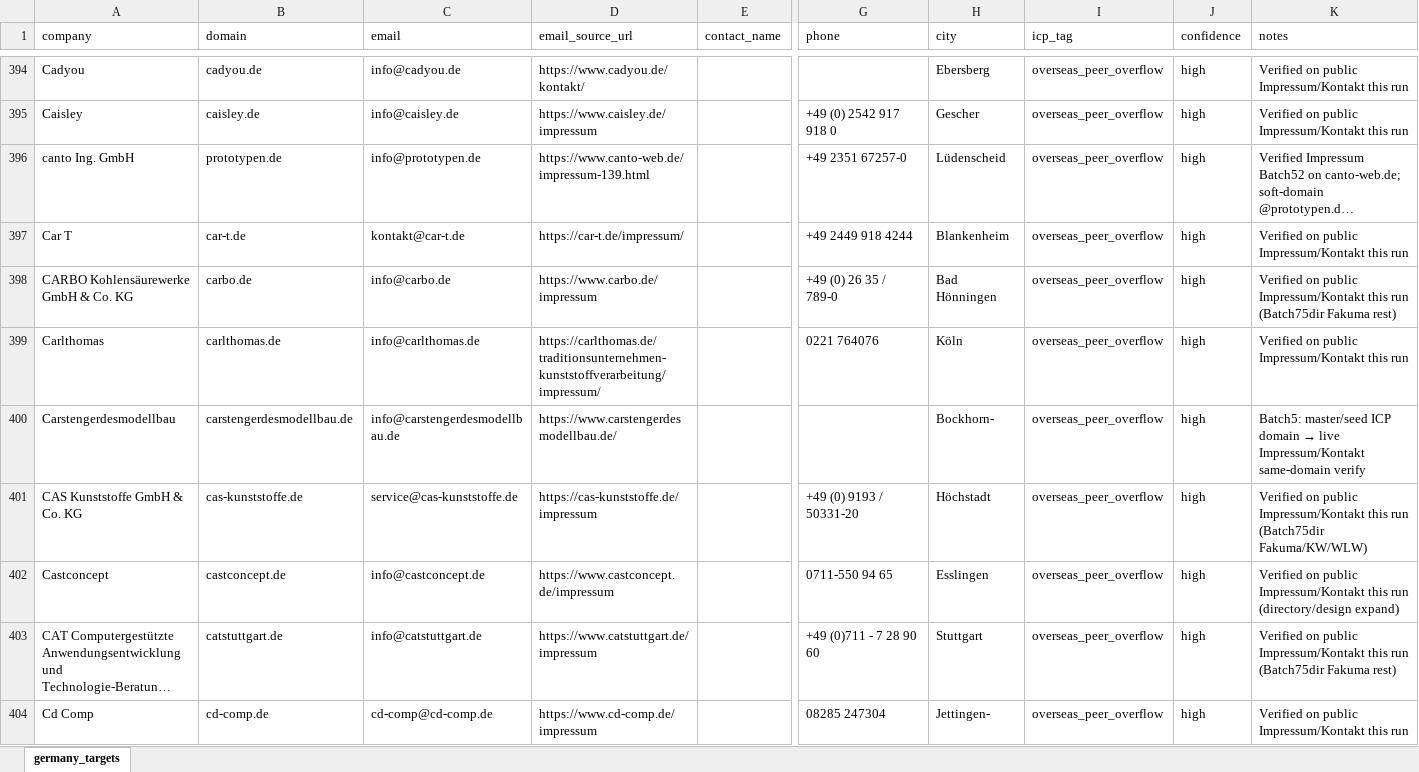
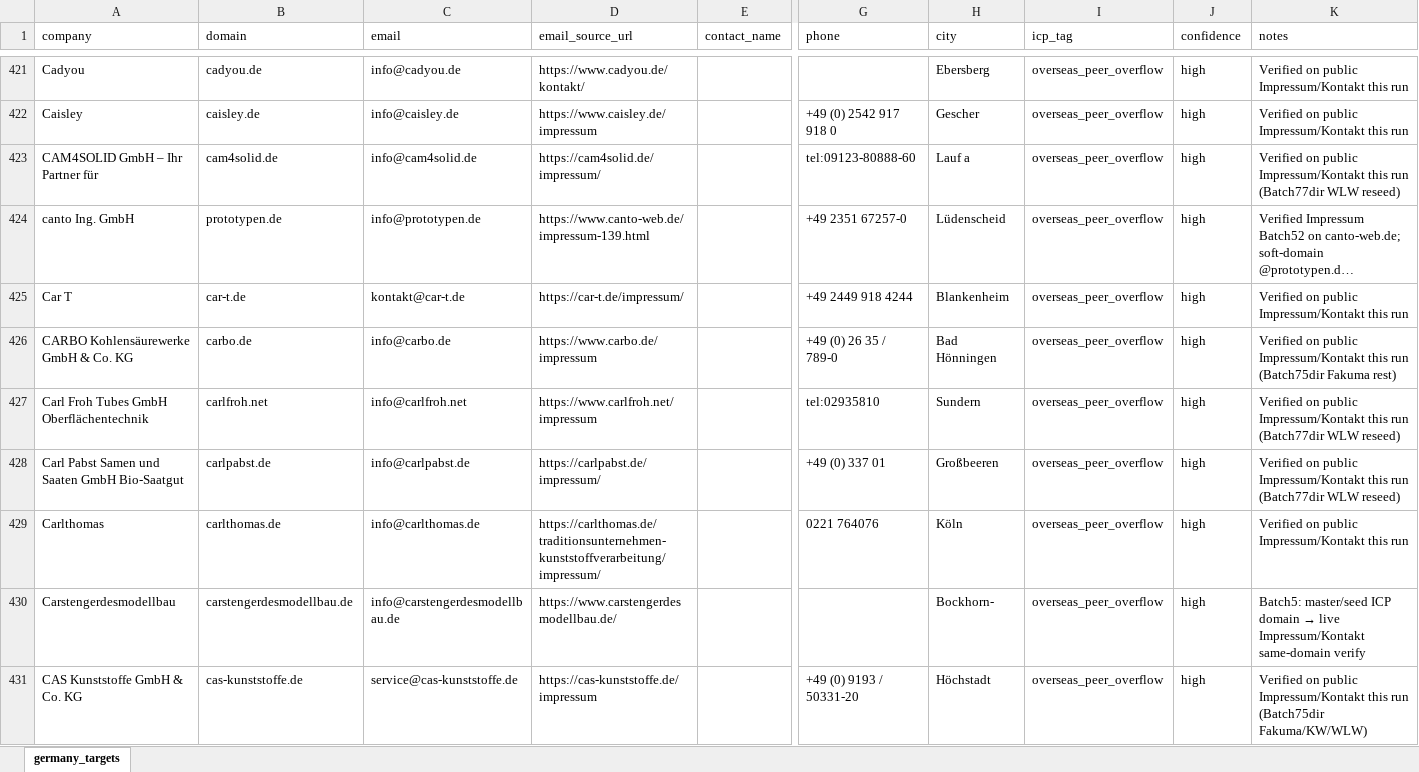
Before and after one commit to lee-lwj/ai, an Excel workbook: mouldible-export-ai/data/germany_targets.xlsx, sheet germany_targets, drawn as a sheet; only a part is shown, gaps mark what is left out; the shorter side is filled out with more unchanged rows; long unchanged cells end in …; values as stored, in another font and other column widths than the file's, no borders; rows hold the shown columns only; the diff covers the shown part only; the diff names each change by its address in the sheet, - before the commit and + after, or states it on an @@ line.

```diff
--- a/mouldible-export-ai/data/germany_targets.xlsx (sheet germany_targets)
+++ b/mouldible-export-ai/data/germany_targets.xlsx (sheet germany_targets)
+row 423: CAM4SOLID GmbH – Ihr Partner für | cam4solid.de | info@cam4solid.de | https://cam4solid.de/impressum/ |  | tel:09123-80888-60 | Lauf a | overseas_peer_overflow | high | Verified on public Impressum/Kontakt this run (Batch77dir WLW reseed)
+row 427: Carl Froh Tubes GmbH Oberflächentechnik | carlfroh.net | info@carlfroh.net | https://www.carlfroh.net/impressum |  | tel:02935810 | Sundern | overseas_peer_overflow | high | Verified on public Impressum/Kontakt this run (Batch77dir WLW reseed)
+row 428: Carl Pabst Samen und Saaten GmbH Bio-Saatgut | carlpabst.de | info@carlpabst.de | https://carlpabst.de/impressum/ |  | +49 (0) 337 01 | Großbeeren | overseas_peer_overflow | high | Verified on public Impressum/Kontakt this run (Batch77dir WLW reseed)
```
Also changed, not shown: 64 added rows elsewhere in this sheet, 2 other files.
